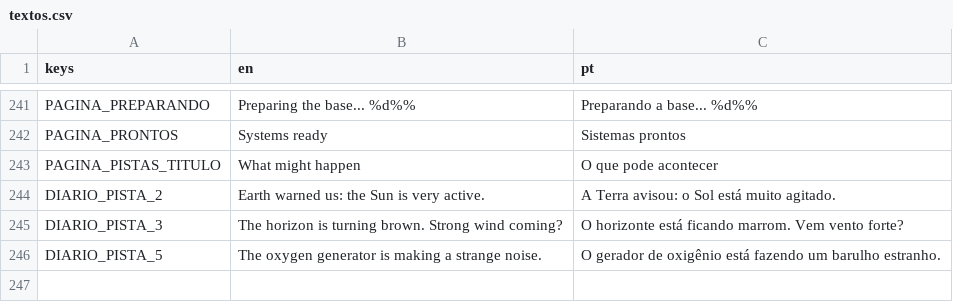
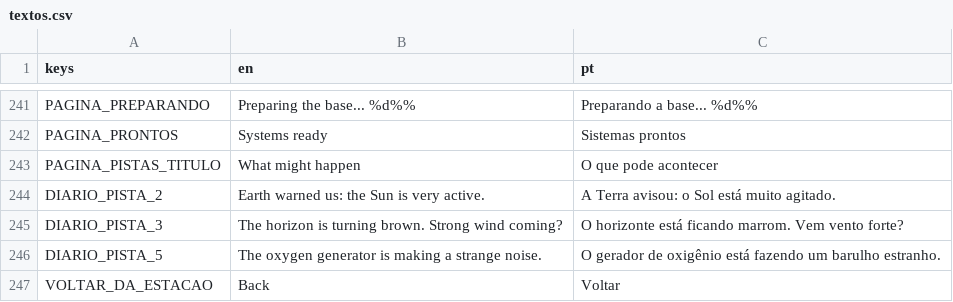
Before and after one commit to FreitasVarejo/five-sols-on-mars, a CSV file: textos/textos.csv, drawn as a sheet; only a part is shown, gaps mark what is left out.

```diff
--- a/textos/textos.csv
+++ b/textos/textos.csv
@@ -246 +246,2 @@ DIARIO_PISTA_3,The horizon is turning brown. Strong wind coming?,O horizonte est
 DIARIO_PISTA_5,The oxygen generator is making a strange noise.,O gerador de oxigênio está fazendo um barulho estranho.
+VOLTAR_DA_ESTACAO,Back,Voltar
```
Also changed, not shown: 22 other files.
